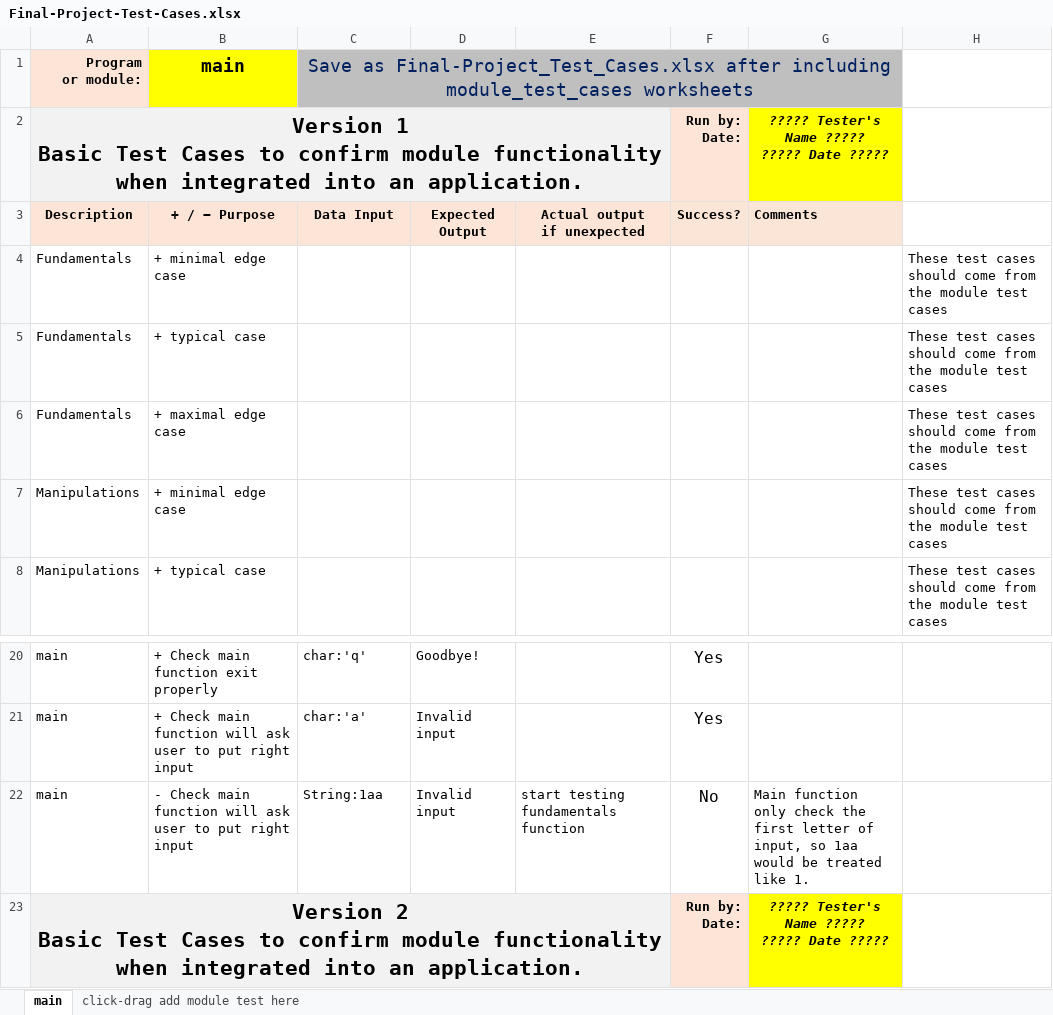
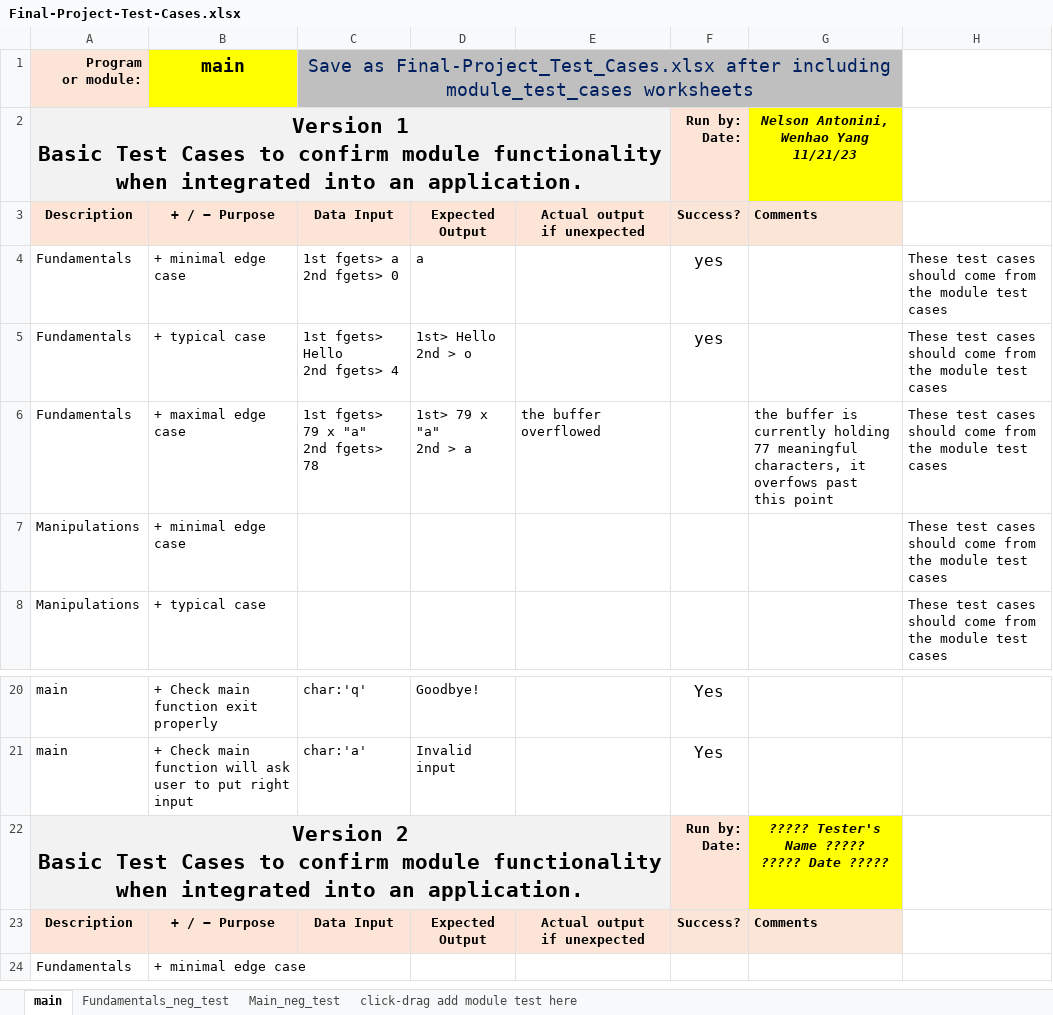
Before and after one commit to whyang9701/CPR101, an Excel workbook: Final-Project-Test-Cases.xlsx, sheet main, drawn as a sheet; only a part is shown, gaps mark what is left out; the shorter side is filled out with more unchanged rows; values as stored, in another font and other column widths than the file's, no borders; ↵ is a line break in a cell; the diff names each change by its address in the sheet, - before the commit and + after, or states it on an @@ line.

Commit message:
merge Exel sheet

```diff
--- a/Final-Project-Test-Cases.xlsx (sheet main)
+++ b/Final-Project-Test-Cases.xlsx (sheet main)
+sheet tab: Fundamentals_neg_test
+sheet tab: Main_neg_test
-G2: ????? Tester's Name ????? ↵ ????? Date ?????
+G2: Nelson Antonini, Wenhao Yang ↵ 11/21/23
-C4: (empty)
+C4: 1st fgets> a ↵ 2nd fgets> 0
-D4: (empty)
+D4: a
-F4:F5: (empty)
+F4:F5: yes
-C5: (empty)
+C5: 1st fgets> Hello ↵ 2nd fgets> 4
-D5: (empty)
+D5: 1st> Hello ↵ 2nd > o
-C6: (empty)
+C6: 1st fgets> 79 x "a" ↵ 2nd fgets> 78
-D6: (empty)
+D6: 1st> 79 x "a" ↵ 2nd > a
-E6: (empty)
+E6: the buffer overflowed
-G6: (empty)
+G6: the buffer is currently holding 77 meaningful characters, it overfows past this point
-row 22: main | - Check main function will ask user to put right input | String:1aa | Invalid input | start testing fundamentals function | No | Main function only check the first letter of input, so 1aa would be treated like 1.
```
